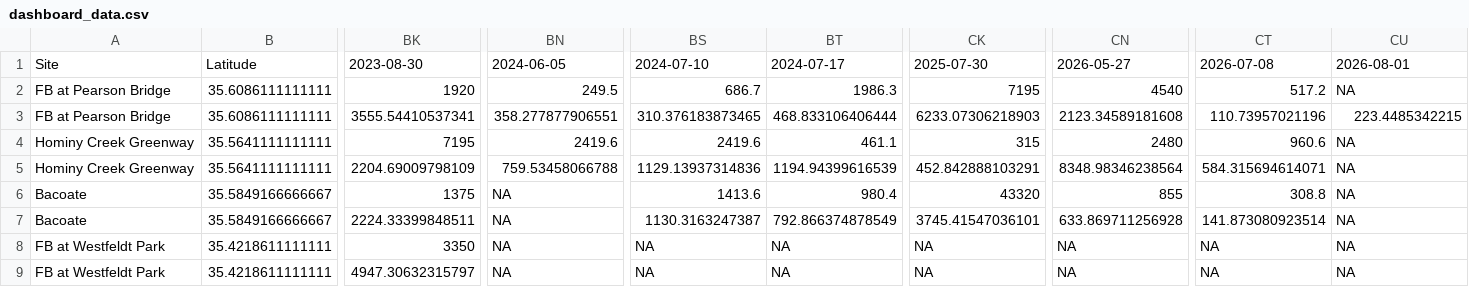
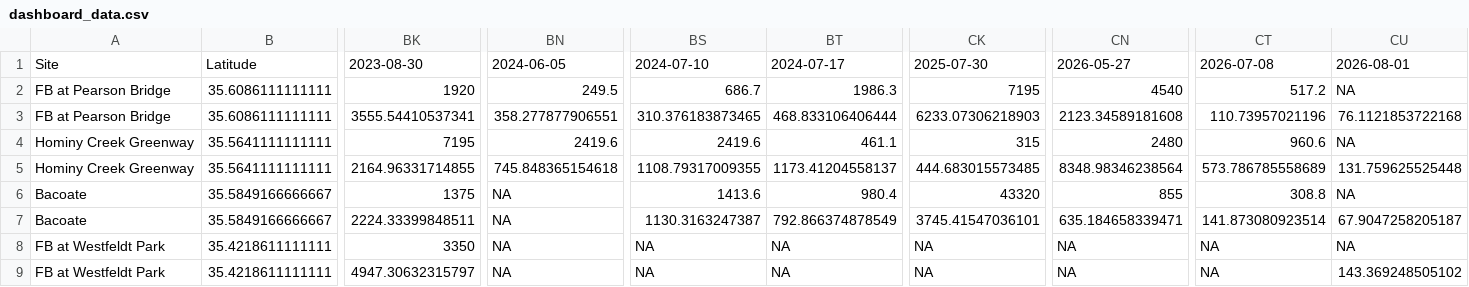
Before and after one commit to augustduncan/WWC-E-Coli-Regression, a CSV file: myapp/dashboard_data.csv, drawn as a sheet; only a part is shown, gaps mark what is left out; the diff names each change by its address in the sheet, - before the commit and + after, or states it on an @@ line.

Commit message:
automated update for today's dashboard data

```diff
--- a/myapp/dashboard_data.csv
+++ b/myapp/dashboard_data.csv
-CU3: 223.4485342215
+CU3: 76.1121853722168
-BK5: 2204.69009798109
+BK5: 2164.96331714855
-BN5: 759.53458066788
+BN5: 745.848365154618
-BS5: 1129.13937314836
+BS5: 1108.79317009355
-BT5: 1194.94399616539
+BT5: 1173.41204558137
-CK5: 452.842888103291
+CK5: 444.683015573485
-CT5: 584.315694614071
+CT5: 573.786785558689
-CU5: NA
+CU5: 131.759625525448
-CN7: 633.869711256928
+CN7: 635.184658339471
-CU7: NA
+CU7: 67.9047258205187
-CU9: NA
+CU9: 143.369248505102
```
